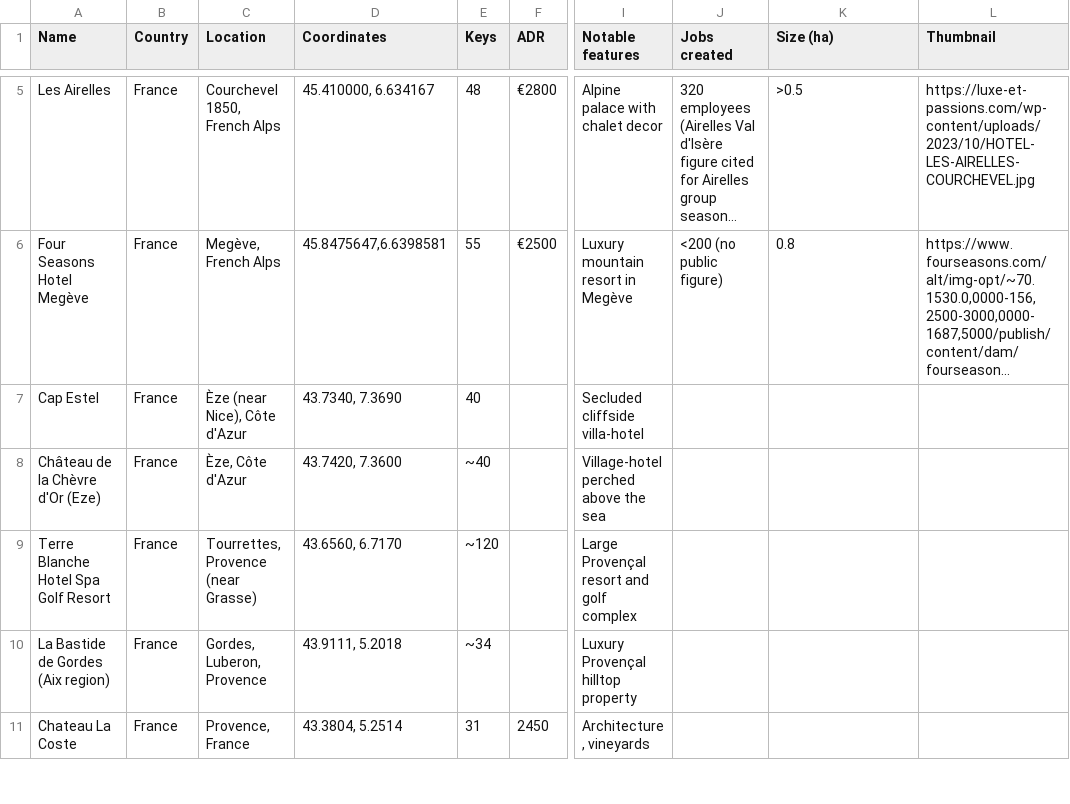
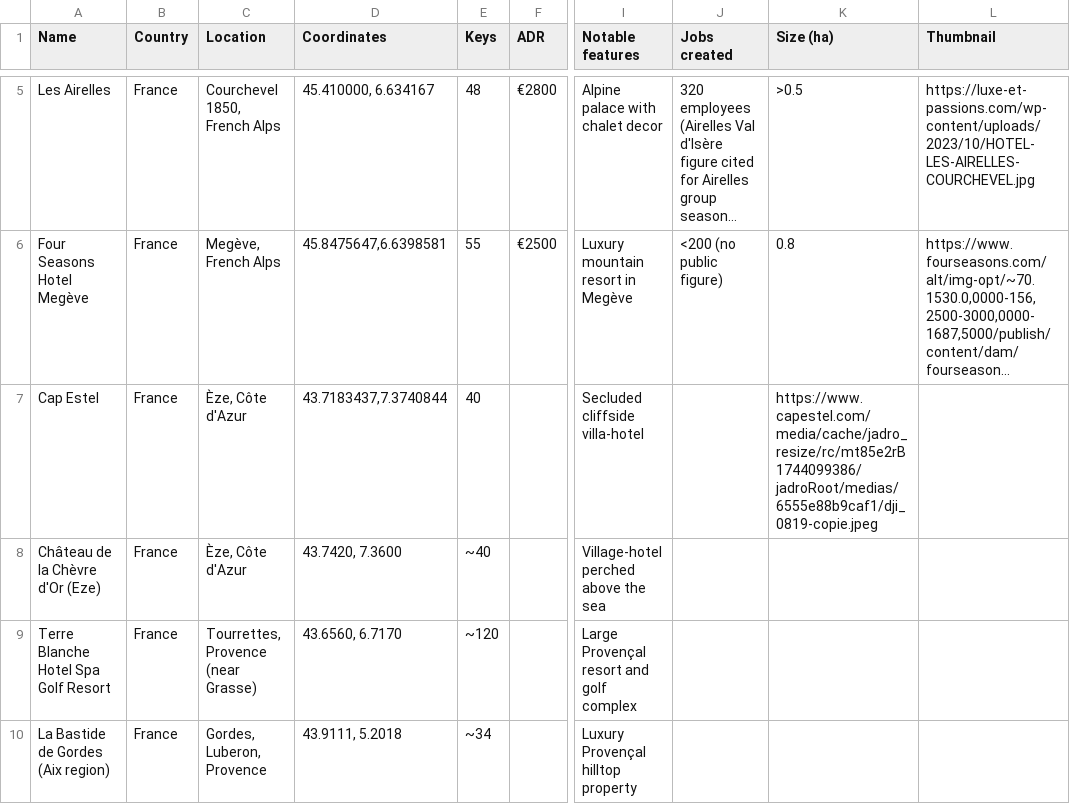
Before and after one commit to maxsykora/MedResortsMap, a CSV file: resorts.csv, drawn as a sheet; only a part is shown, gaps mark what is left out; the shorter side is filled out with more unchanged rows; long unchanged cells end in …; the diff names each change by its address in the sheet, - before the commit and + after, or states it on an @@ line.

Commit message:
Update resorts.csv

```diff
--- a/resorts.csv
+++ b/resorts.csv
-C7 (Location): Èze (near Nice), Côte d'Azur
+C7 (Location): Èze, Côte d'Azur
-D7 (Coordinates): 43.7340, 7.3690
+D7 (Coordinates): 43.7183437,7.3740844
-K7 (Size (ha)): (empty)
+K7 (Size (ha)): https://www.capestel.com/media/cache/jadro_resize/rc/mt85e2rB1744099386/jadroRoot/medias/6555e88b9caf1/dji_0819-copie.jpeg
```
